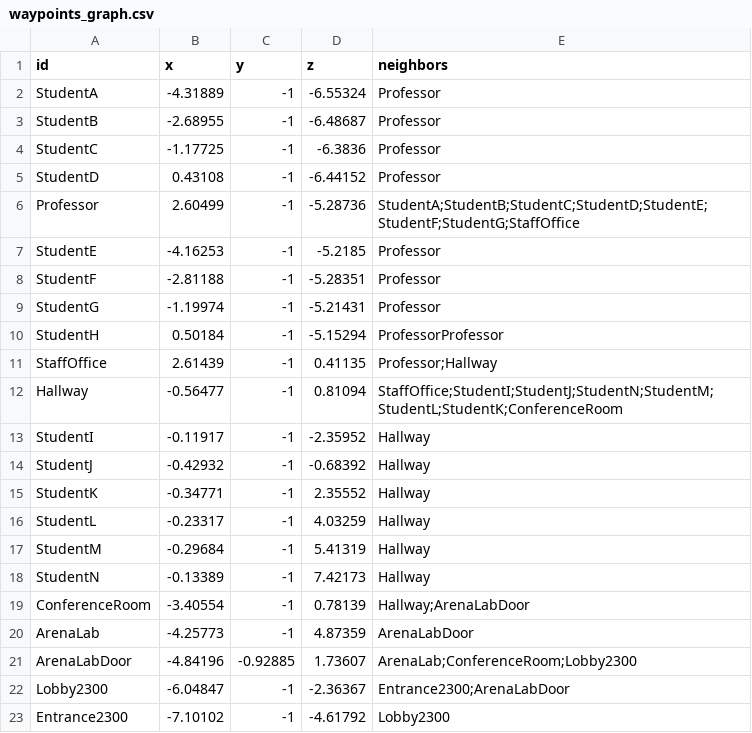
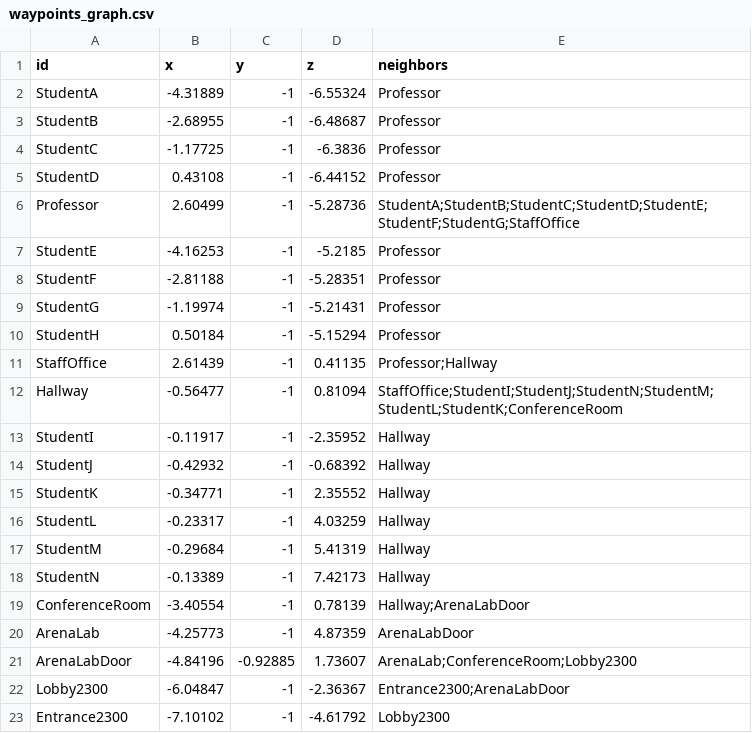
Before and after one commit to openflam/waypoint-tagger, a CSV file: sample_data/waypoints_graph.csv, drawn as a sheet.

Commit message:
fix(sample_data): typo in waypoints_graph.csv
- fixed ProfessorProfessor -> Professor

```diff
--- a/sample_data/waypoints_graph.csv
+++ b/sample_data/waypoints_graph.csv
@@ -9,3 +9,3 @@ id,x,y,z,neighbors
 "StudentG","-1.19974","-1","-5.21431","Professor"
-"StudentH","0.50184","-1","-5.15294","ProfessorProfessor"
+"StudentH","0.50184","-1","-5.15294","Professor"
 "StaffOffice","2.61439","-1","0.41135","Professor;Hallway"
```
